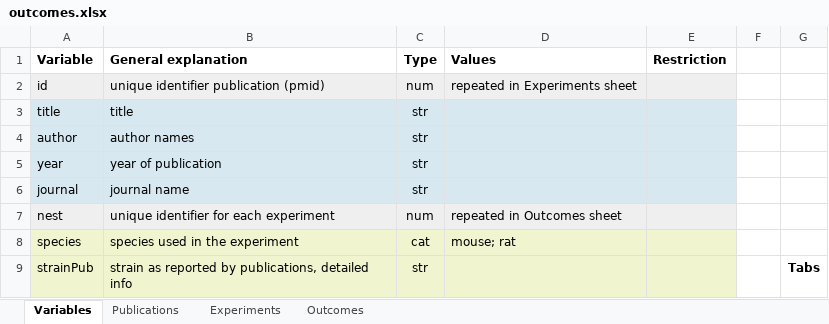
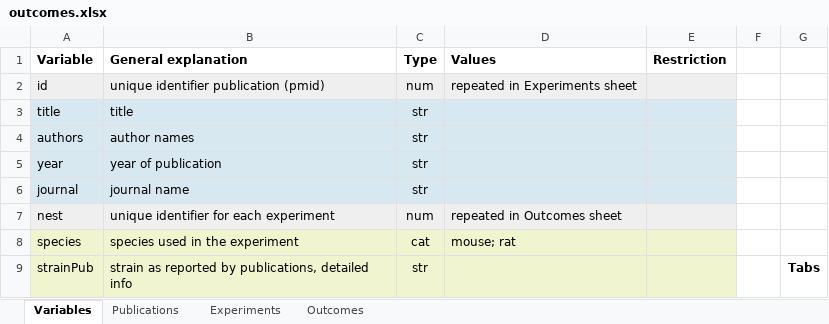
Before and after one commit to valeriabonapersona/mIEG, an Excel workbook: data/raw/outcomes.xlsx, sheet Variables, drawn as a sheet; only a part is shown; values as stored, in another font and other column widths than the file's, no borders; the diff names each change by its address in the sheet, - before the commit and + after, or states it on an @@ line.

```diff
--- a/data/raw/outcomes.xlsx (sheet Variables)
+++ b/data/raw/outcomes.xlsx (sheet Variables)
-A4 (Variable): author
+A4 (Variable): authors
```
Also changed, not shown: sheet Outcomes, sheet Experiments.
